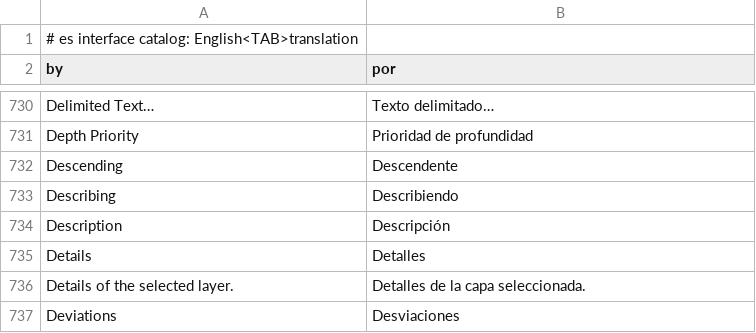
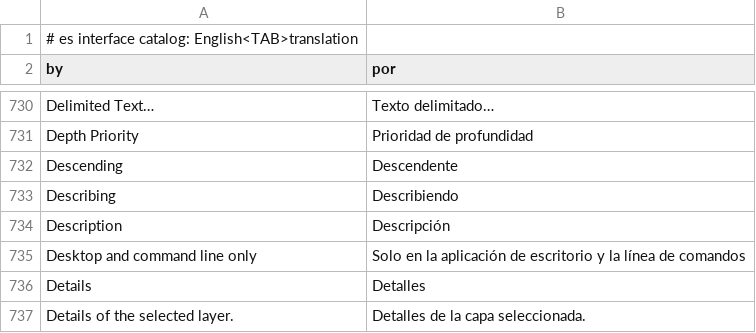
Before and after one commit to A-talebifard/RustGIS, a TSV file: crates/ui-egui/src/i18n/es.tsv, drawn as a sheet; only a part is shown, gaps mark what is left out; the shorter side is filled out with more unchanged rows.

```diff
--- a/crates/ui-egui/src/i18n/es.tsv
+++ b/crates/ui-egui/src/i18n/es.tsv
@@ -734,2 +734,3 @@ Describing	Describiendo
 Description	Descripción
+Desktop and command line only	Solo en la aplicación de escritorio y la línea de comandos
 Details	Detalles
```
Also changed, not shown: crates/ui-egui/src/i18n/fr.tsv, crates/ui-egui/src/i18n/ja.tsv, 19 other files.
